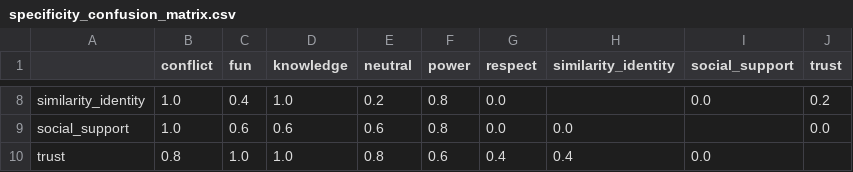
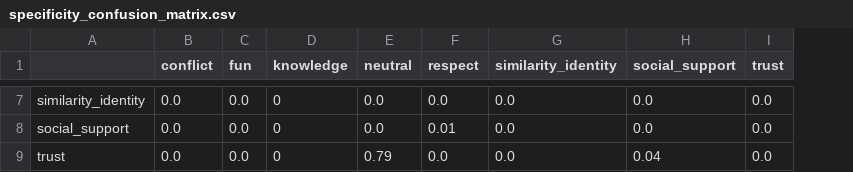
Before and after one commit to AndersGiovanni/worker_vs_gpt, a CSV file: src/worker_vs_gpt/evaluation/assets/specificity_confusion_matrix.csv, drawn as a sheet; only a part is shown, gaps mark what is left out; removed rows and columns are numbered as before the commit, all else as after; the diff covers the shown part only; the diff names each change by its address in the sheet, - before the commit and + after, or states it on an @@ line.

```diff
--- a/src/worker_vs_gpt/evaluation/assets/specificity_confusion_matrix.csv
+++ b/src/worker_vs_gpt/evaluation/assets/specificity_confusion_matrix.csv
-column F (power), rows 8-10: 0.8 | 0.8 | 0.6
-B7:B8 (conflict): 1.0
+B7:B8 (conflict): 0.0
-C7 (fun): 0.4
+C7 (fun): 0.0
-D7 (knowledge): 1.0
+D7 (knowledge): 0
-E7 (neutral): 0.2
+E7 (neutral): 0.0
-G7 (similarity_identity): (empty)
+G7 (similarity_identity): 0.0
-I7 (trust): 0.2
+I7 (trust): 0.0
-C8 (fun): 0.6
+C8 (fun): 0.0
-D8 (knowledge): 0.6
+D8 (knowledge): 0
-E8 (neutral): 0.6
+E8 (neutral): 0.0
-F8 (respect): 0.0
+F8 (respect): 0.01
-H8 (social_support): (empty)
+H8 (social_support): 0.0
-B9 (conflict): 0.8
+B9 (conflict): 0.0
-C9 (fun): 1.0
+C9 (fun): 0.0
-D9 (knowledge): 1.0
+D9 (knowledge): 0
-E9 (neutral): 0.8
+E9 (neutral): 0.79
-F9 (respect): 0.4
+F9 (respect): 0.0
-G9 (similarity_identity): 0.4
+G9 (similarity_identity): 0.0
-H9 (social_support): 0.0
+H9 (social_support): 0.04
-I9 (trust): (empty)
+I9 (trust): 0.0
```
Also changed, not shown: 1 removed row and 32 edited cells elsewhere in this file, src/worker_vs_gpt/evaluation/assets/acc_confusion_matrix.csv, 6 other files.
